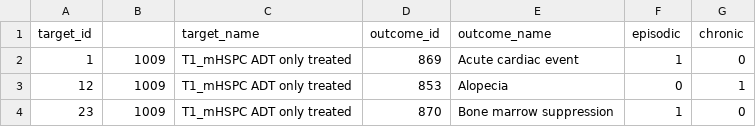
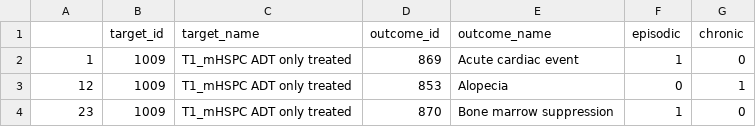
Before and after one commit to ahijazy/PioneerMetastaticAE, a CSV file: inst/settings/IRsettings.csv, drawn as a sheet; only a part is shown.

Commit message:
Update IRsettings.csv

```diff
--- a/inst/settings/IRsettings.csv
+++ b/inst/settings/IRsettings.csv
@@ -1,2 +1,2 @@
-"target_id","","target_name","outcome_id","outcome_name","episodic","chronic"
+"","target_id","target_name","outcome_id","outcome_name","episodic","chronic"
 "1",1009,"T1_mHSPC ADT only treated ",869,"Acute cardiac event",1,0
```
